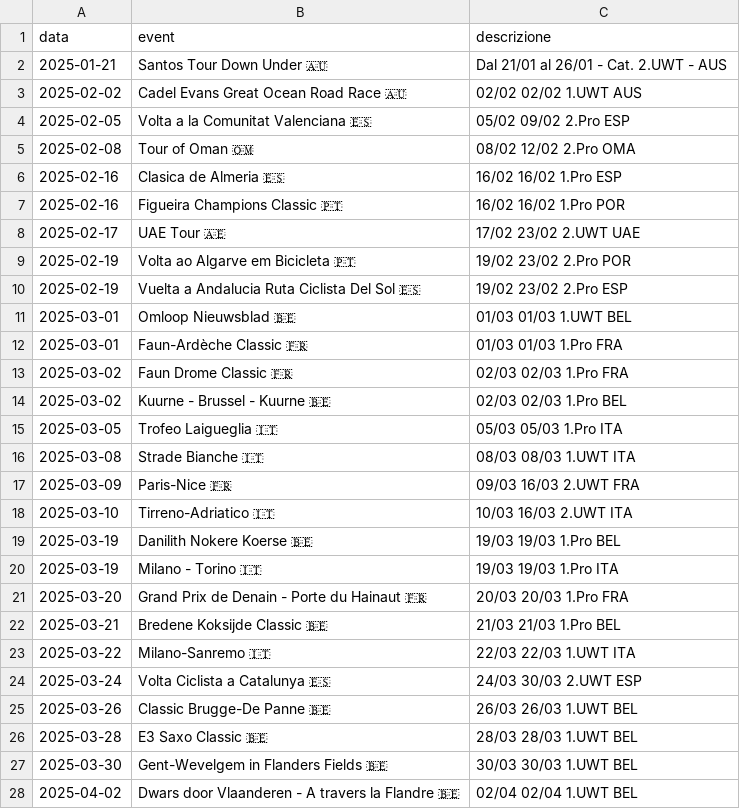
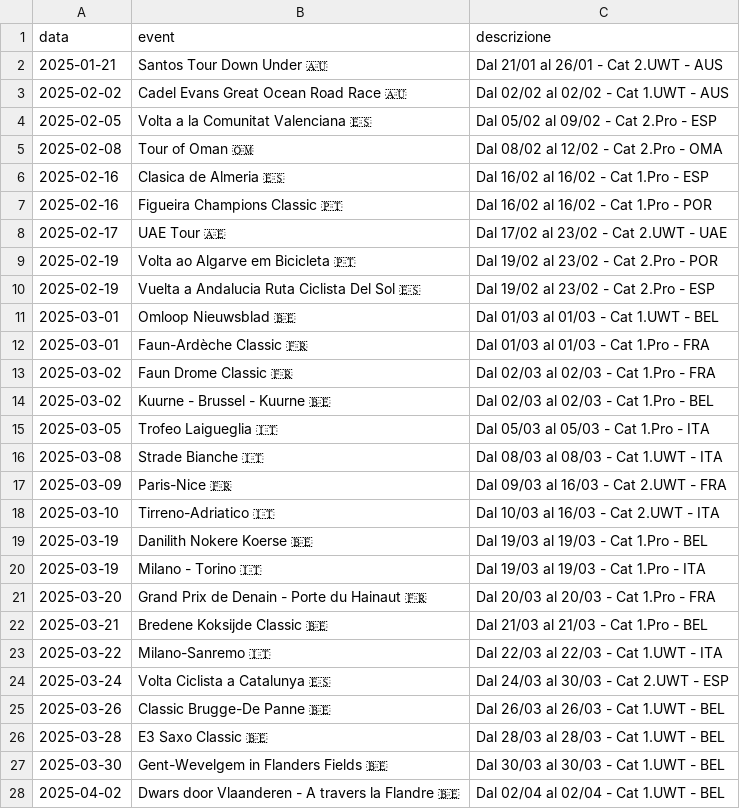
Before and after one commit to LiucMat12/UciCalendarBot, a CSV file: eventi.csv, drawn as a sheet; only a part is shown; the diff covers the shown part only.

Commit message:
Update eventi.csv

```diff
--- a/eventi.csv
+++ b/eventi.csv
@@ -1,28 +1,28 @@
 data,event,descrizione
-2025-01-21,Santos Tour Down Under 🇦🇺,Dal 21/01 al 26/01 - Cat. 2.UWT - AUS
-2025-02-02,Cadel Evans Great Ocean Road Race 🇦🇺,02/02 02/02 1.UWT AUS
-2025-02-05,Volta a la Comunitat Valenciana 🇪🇸,05/02 09/02 2.Pro ESP
-2025-02-08,Tour of Oman 🇴🇲,08/02 12/02 2.Pro OMA
-2025-02-16,Clasica de Almeria 🇪🇸,16/02 16/02 1.Pro ESP
-2025-02-16,Figueira Champions Classic 🇵🇹,16/02 16/02 1.Pro POR
-2025-02-17,UAE Tour 🇦🇪,17/02 23/02 2.UWT UAE
-2025-02-19,Volta ao Algarve em Bicicleta 🇵🇹,19/02 23/02 2.Pro POR
-2025-02-19,Vuelta a Andalucia Ruta Ciclista Del Sol 🇪🇸,19/02 23/02 2.Pro ESP
-2025-03-01,Omloop Nieuwsblad 🇧🇪,01/03 01/03 1.UWT BEL
-2025-03-01,Faun-Ardèche Classic 🇫🇷,01/03 01/03 1.Pro FRA
-2025-03-02,Faun Drome Classic 🇫🇷,02/03 02/03 1.Pro FRA
-2025-03-02,Kuurne - Brussel - Kuurne 🇧🇪,02/03 02/03 1.Pro BEL
-2025-03-05,Trofeo Laigueglia 🇮🇹,05/03 05/03 1.Pro ITA
-2025-03-08,Strade Bianche 🇮🇹,08/03 08/03 1.UWT ITA
-2025-03-09,Paris-Nice 🇫🇷,09/03 16/03 2.UWT FRA
-2025-03-10,Tirreno-Adriatico 🇮🇹,10/03 16/03 2.UWT ITA
-2025-03-19,Danilith Nokere Koerse 🇧🇪,19/03 19/03 1.Pro BEL
-2025-03-19,Milano - Torino 🇮🇹,19/03 19/03 1.Pro ITA
-2025-03-20,Grand Prix de Denain - Porte du Hainaut 🇫🇷,20/03 20/03 1.Pro FRA
-2025-03-21,Bredene Koksijde Classic 🇧🇪,21/03 21/03 1.Pro BEL
-2025-03-22,Milano-Sanremo 🇮🇹,22/03 22/03 1.UWT ITA
-2025-03-24,Volta Ciclista a Catalunya 🇪🇸,24/03 30/03 2.UWT ESP
-2025-03-26,Classic Brugge-De Panne 🇧🇪,26/03 26/03 1.UWT BEL
-2025-03-28,E3 Saxo Classic 🇧🇪,28/03 28/03 1.UWT BEL
-2025-03-30,Gent-Wevelgem in Flanders Fields 🇧🇪,30/03 30/03 1.UWT BEL
-2025-04-02,Dwars door Vlaanderen - A travers la Flandre 🇧🇪,02/04 02/04 1.UWT BEL
+2025-01-21,Santos Tour Down Under 🇦🇺,Dal 21/01 al 26/01 - Cat 2.UWT - AUS
+2025-02-02,Cadel Evans Great Ocean Road Race 🇦🇺,Dal 02/02 al 02/02 - Cat 1.UWT - AUS
+2025-02-05,Volta a la Comunitat Valenciana 🇪🇸,Dal 05/02 al 09/02 - Cat 2.Pro - ESP
+2025-02-08,Tour of Oman 🇴🇲,Dal 08/02 al 12/02 - Cat 2.Pro - OMA
+2025-02-16,Clasica de Almeria 🇪🇸,Dal 16/02 al 16/02 - Cat 1.Pro - ESP
+2025-02-16,Figueira Champions Classic 🇵🇹,Dal 16/02 al 16/02 - Cat 1.Pro - POR
+2025-02-17,UAE Tour 🇦🇪,Dal 17/02 al 23/02 - Cat 2.UWT - UAE
+2025-02-19,Volta ao Algarve em Bicicleta 🇵🇹,Dal 19/02 al 23/02 - Cat 2.Pro - POR
+2025-02-19,Vuelta a Andalucia Ruta Ciclista Del Sol 🇪🇸,Dal 19/02 al 23/02 - Cat 2.Pro - ESP
+2025-03-01,Omloop Nieuwsblad 🇧🇪,Dal 01/03 al 01/03 - Cat 1.UWT - BEL
+2025-03-01,Faun-Ardèche Classic 🇫🇷,Dal 01/03 al 01/03 - Cat 1.Pro - FRA
+2025-03-02,Faun Drome Classic 🇫🇷,Dal 02/03 al 02/03 - Cat 1.Pro - FRA
+2025-03-02,Kuurne - Brussel - Kuurne 🇧🇪,Dal 02/03 al 02/03 - Cat 1.Pro - BEL
+2025-03-05,Trofeo Laigueglia 🇮🇹,Dal 05/03 al 05/03 - Cat 1.Pro - ITA
+2025-03-08,Strade Bianche 🇮🇹,Dal 08/03 al 08/03 - Cat 1.UWT - ITA
+2025-03-09,Paris-Nice 🇫🇷,Dal 09/03 al 16/03 - Cat 2.UWT - FRA
+2025-03-10,Tirreno-Adriatico 🇮🇹,Dal 10/03 al 16/03 - Cat 2.UWT - ITA
+2025-03-19,Danilith Nokere Koerse 🇧🇪,Dal 19/03 al 19/03 - Cat 1.Pro - BEL
+2025-03-19,Milano - Torino 🇮🇹,Dal 19/03 al 19/03 - Cat 1.Pro - ITA
+2025-03-20,Grand Prix de Denain - Porte du Hainaut 🇫🇷,Dal 20/03 al 20/03 - Cat 1.Pro - FRA
+2025-03-21,Bredene Koksijde Classic 🇧🇪,Dal 21/03 al 21/03 - Cat 1.Pro - BEL
+2025-03-22,Milano-Sanremo 🇮🇹,Dal 22/03 al 22/03 - Cat 1.UWT - ITA
+2025-03-24,Volta Ciclista a Catalunya 🇪🇸,Dal 24/03 al 30/03 - Cat 2.UWT - ESP
+2025-03-26,Classic Brugge-De Panne 🇧🇪,Dal 26/03 al 26/03 - Cat 1.UWT - BEL
+2025-03-28,E3 Saxo Classic 🇧🇪,Dal 28/03 al 28/03 - Cat 1.UWT - BEL
+2025-03-30,Gent-Wevelgem in Flanders Fields 🇧🇪,Dal 30/03 al 30/03 - Cat 1.UWT - BEL
+2025-04-02,Dwars door Vlaanderen - A travers la Flandre 🇧🇪,Dal 02/04 al 02/04 - Cat 1.UWT - BEL
```
Also changed, not shown: 71 edited cells elsewhere in this file.
